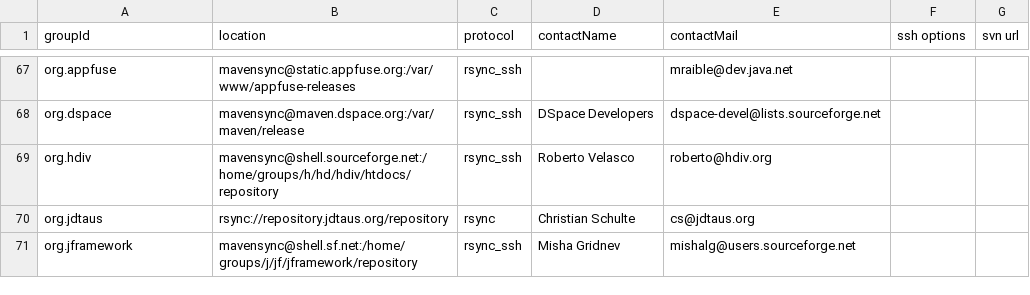
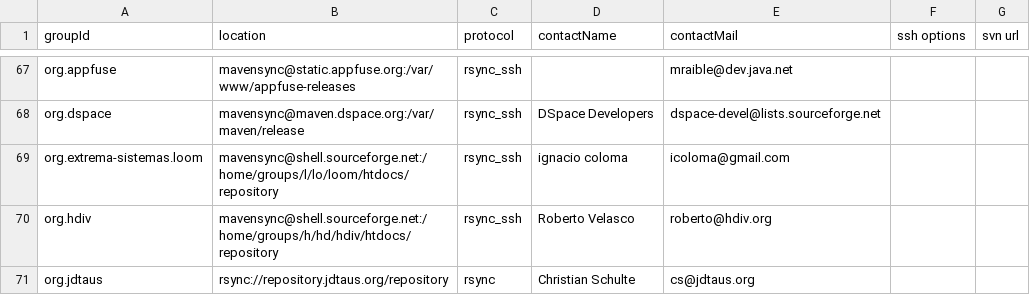
Before and after one commit to apache/maven-repository-tools, a CSV file: src/bin/synchronize/m2-sync/sync.csv, drawn as a sheet; only a part is shown, gaps mark what is left out; the shorter side is filled out with more unchanged rows; the diff names each change by its address in the sheet, - before the commit and + after, or states it on an @@ line.

Commit message:
[MAVENUPLOAD-1879]
git-svn-id: https://svn.apache.org/repos/asf/maven/archiva/tools/trunk/maven-meeper@629350 13f79535-47bb-0310-9956-ffa450edef68

```diff
--- a/src/bin/synchronize/m2-sync/sync.csv
+++ b/src/bin/synchronize/m2-sync/sync.csv
+row 69: org.extrema-sistemas.loom | mavensync@shell.sourceforge.net:/home/groups/l/lo/loom/htdocs/repository | rsync_ssh | ignacio coloma | icoloma@gmail.com
```
